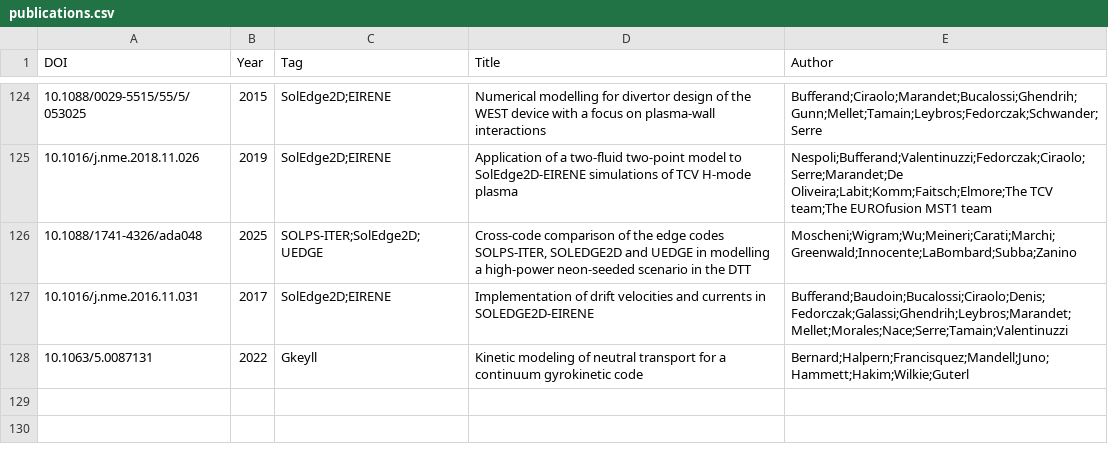
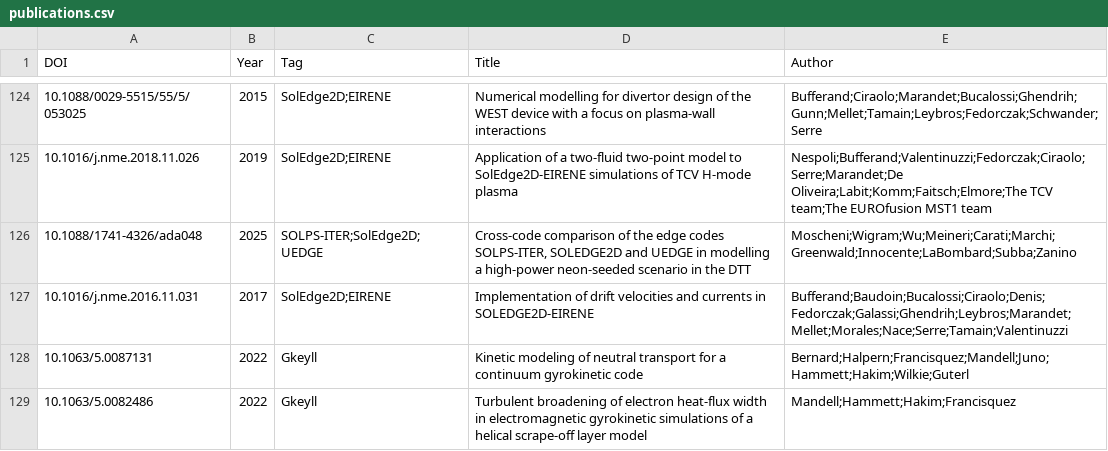
Before and after one commit to yhu1729/FusionArena, a CSV file: data/publications.csv, drawn as a sheet; only a part is shown, gaps mark what is left out; the diff names each change by its address in the sheet, - before the commit and + after, or states it on an @@ line.

```diff
--- a/data/publications.csv
+++ b/data/publications.csv
+row 129: 10.1063/5.0082486 | 2022 | Gkeyll | Turbulent broadening of electron heat-flux width in electromagnetic gyrokinetic simulations of a helical scrape-off layer model | Mandell;Hammett;Hakim;Francisquez
```
Also changed, not shown: 1 other file.
